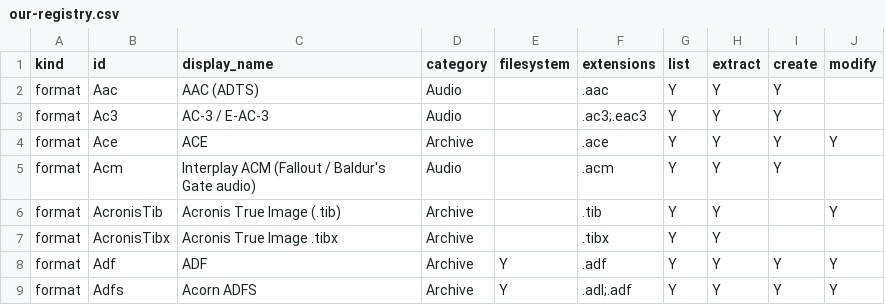
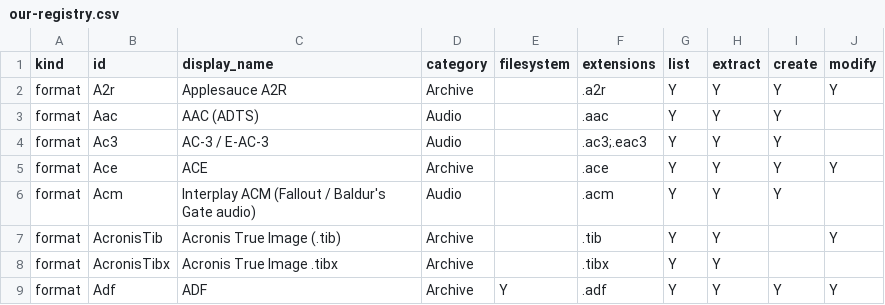
Before and after one commit to Hawkynt/CompressionWorkbench, a CSV file: docs/catalogue/our-registry.csv, drawn as a sheet; only a part is shown; the shorter side is filled out with more unchanged rows.

```diff
--- a/docs/catalogue/our-registry.csv
+++ b/docs/catalogue/our-registry.csv
@@ -1,2 +1,3 @@
 kind,id,display_name,category,filesystem,extensions,list,extract,create,modify
+format,A2r,Applesauce A2R,Archive,,.a2r,Y,Y,Y,Y
 format,Aac,AAC (ADTS),Audio,,.aac,Y,Y,Y,
```
Also changed, not shown: docs/catalogue/reference-formats.csv, 4 other files.
